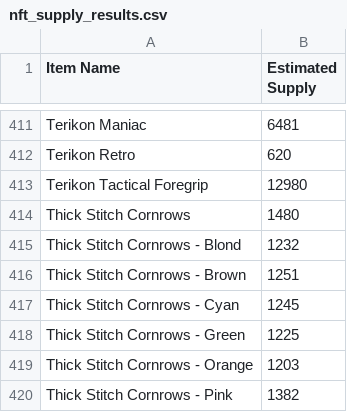
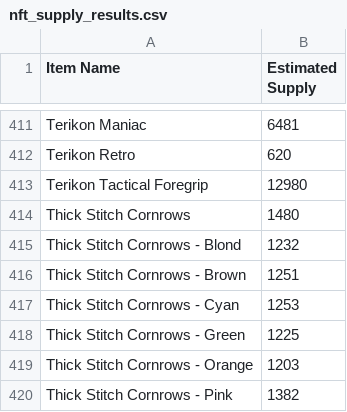
Before and after one commit to Jora199/market, a CSV file: data/nft_supply_results.csv, drawn as a sheet; only a part is shown, gaps mark what is left out.

Commit message:
Update data - 2025-04-08 16:21:34

```diff
--- a/data/nft_supply_results.csv
+++ b/data/nft_supply_results.csv
@@ -416,3 +416,3 @@ Thick Stitch Cornrows - Blond,1232
 Thick Stitch Cornrows - Brown,1251
-Thick Stitch Cornrows - Cyan,1245
+Thick Stitch Cornrows - Cyan,1253
 Thick Stitch Cornrows - Green,1225
```
Also changed, not shown: 1 other file.
